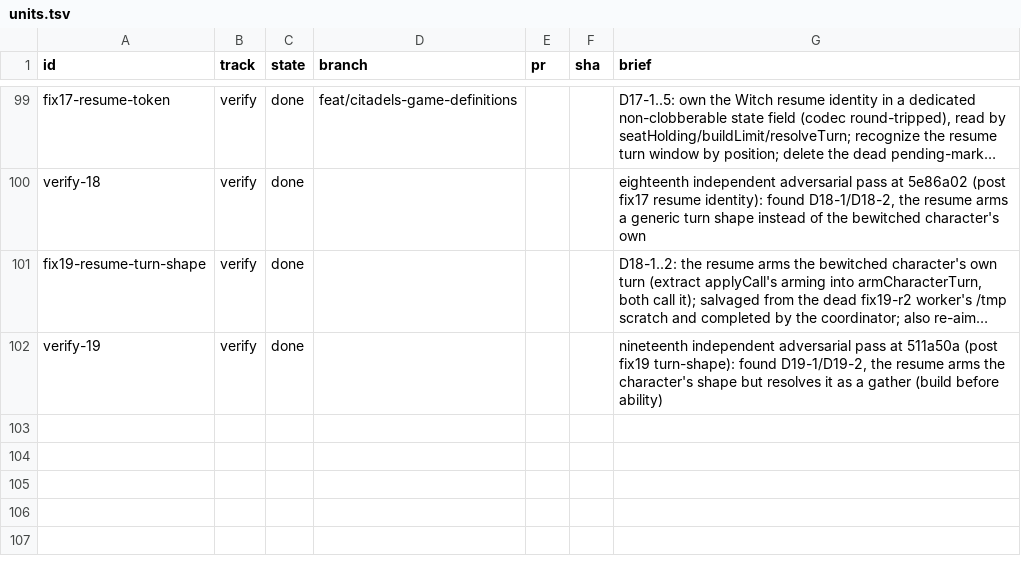
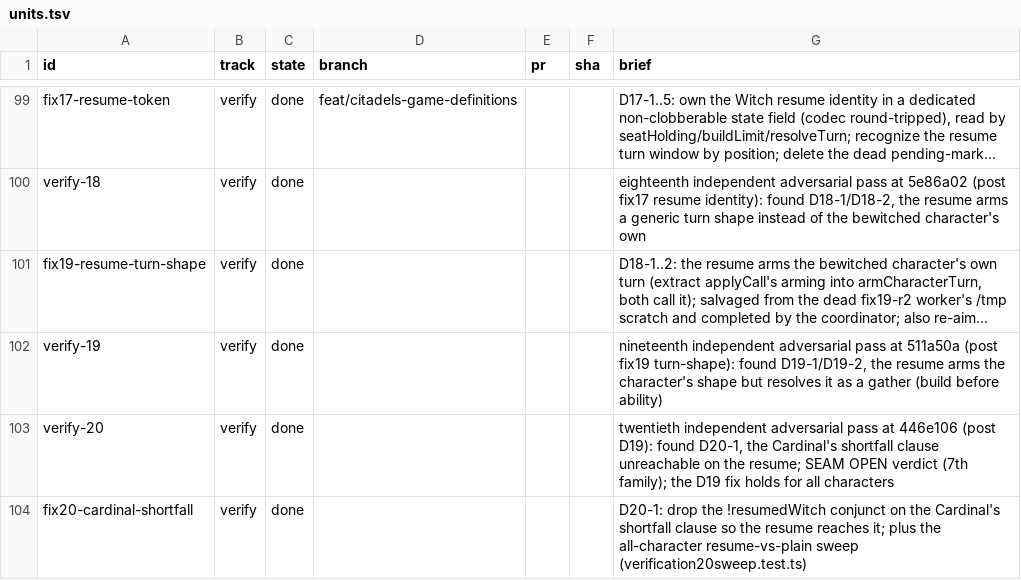
Before and after one commit to falentio/boardgame, a TSV file: orchestrate/citadels/units.tsv, drawn as a sheet; only a part is shown, gaps mark what is left out; long unchanged cells end in …; the diff names each change by its address in the sheet, - before the commit and + after, or states it on an @@ line.

```diff
--- a/orchestrate/citadels/units.tsv
+++ b/orchestrate/citadels/units.tsv
+row 103: verify-20 | verify | done |  |  |  | twentieth independent adversarial pass at 446e106 (post D19): found D20-1, the Cardinal's shortfall clause unreachable on the resume; SEAM OPEN verdict (7th family); the D19 fix holds for all characters
+row 104: fix20-cardinal-shortfall | verify | done |  |  |  | D20-1: drop the !resumedWitch conjunct on the Cardinal's shortfall clause so the resume reaches it; plus the all-character resume-vs-plain sweep (verification20sweep.test.ts)
```
Also changed, not shown: orchestrate/citadels/ledger.tsv, 1 other file.
